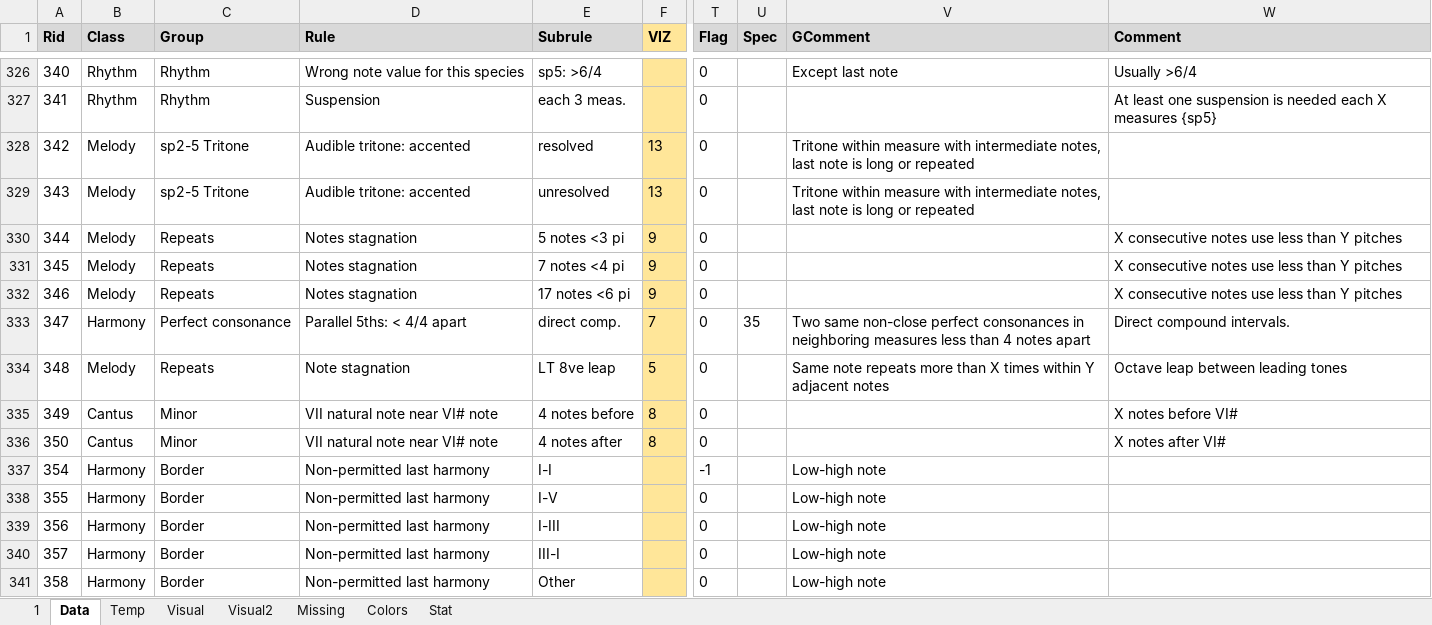
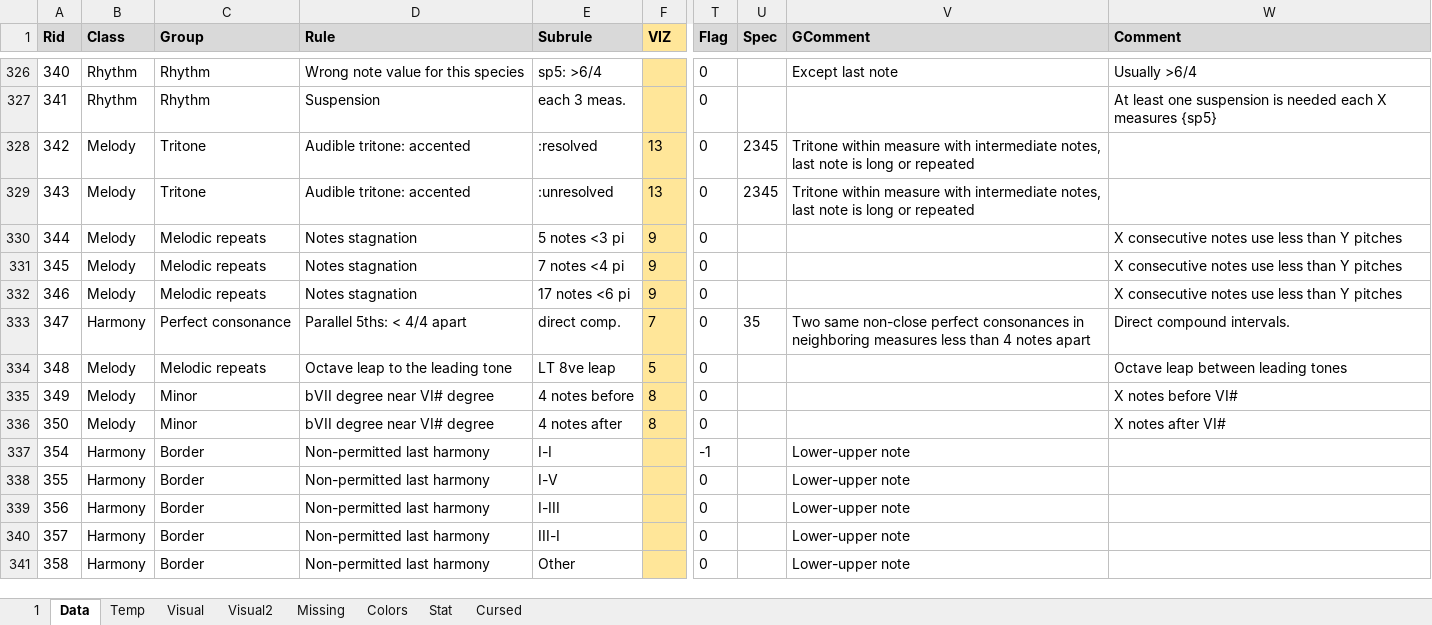
Before and after one commit to Dpst94/MGen, an Excel workbook: MGen/configs/rules/rules.xlsm, sheet Data, drawn as a sheet; only a part is shown, gaps mark what is left out; values as stored, in another font and other column widths than the file's, no borders; charts and pictures not drawn; the diff covers the shown part only; the diff names each change by its address in the sheet, - before the commit and + after, or states it on an @@ line.

Commit message:
Update rules after meeting with Shegolev

```diff
--- a/MGen/configs/rules/rules.xlsm (sheet Data)
+++ b/MGen/configs/rules/rules.xlsm (sheet Data)
+sheet tab: Cursed
-C328:C329 (Group): sp2-5 Tritone
+C328:C329 (Group): Tritone
-E328 (Subrule): resolved
+E328 (Subrule): :resolved
-U328:U329 (Spec): (empty)
+U328:U329 (Spec): 2345
-E329 (Subrule): unresolved
+E329 (Subrule): :unresolved
-C330:C332 (Group): Repeats
+C330:C332 (Group): Melodic repeats
-C334 (Group): Repeats
+C334 (Group): Melodic repeats
-D334 (Rule): Note stagnation
+D334 (Rule): Octave leap to the leading tone
-V334 (GComment): Same note repeats more than X times within Y adjacent notes
+V334 (GComment): (empty)
-B335:B336 (Class): Cantus
+B335:B336 (Class): Melody
-D335:D336 (Rule): VII natural note near VI# note
+D335:D336 (Rule): bVII degree near VI# degree
-V337:V341 (GComment): Low-high note
+V337:V341 (GComment): Lower-upper note
```
Also changed, not shown: 1 added row and 312 edited cells elsewhere in this sheet, sheet 1, sheet Missing, charts or pictures, 5 other files.
